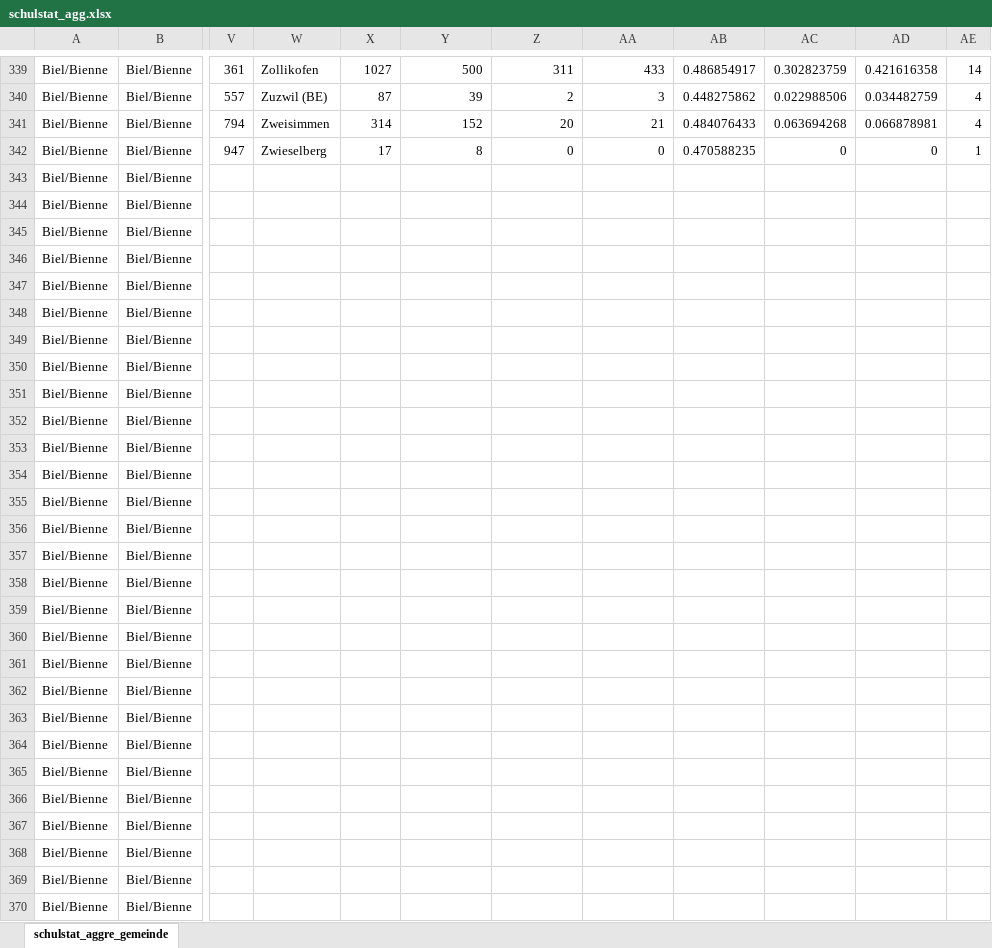
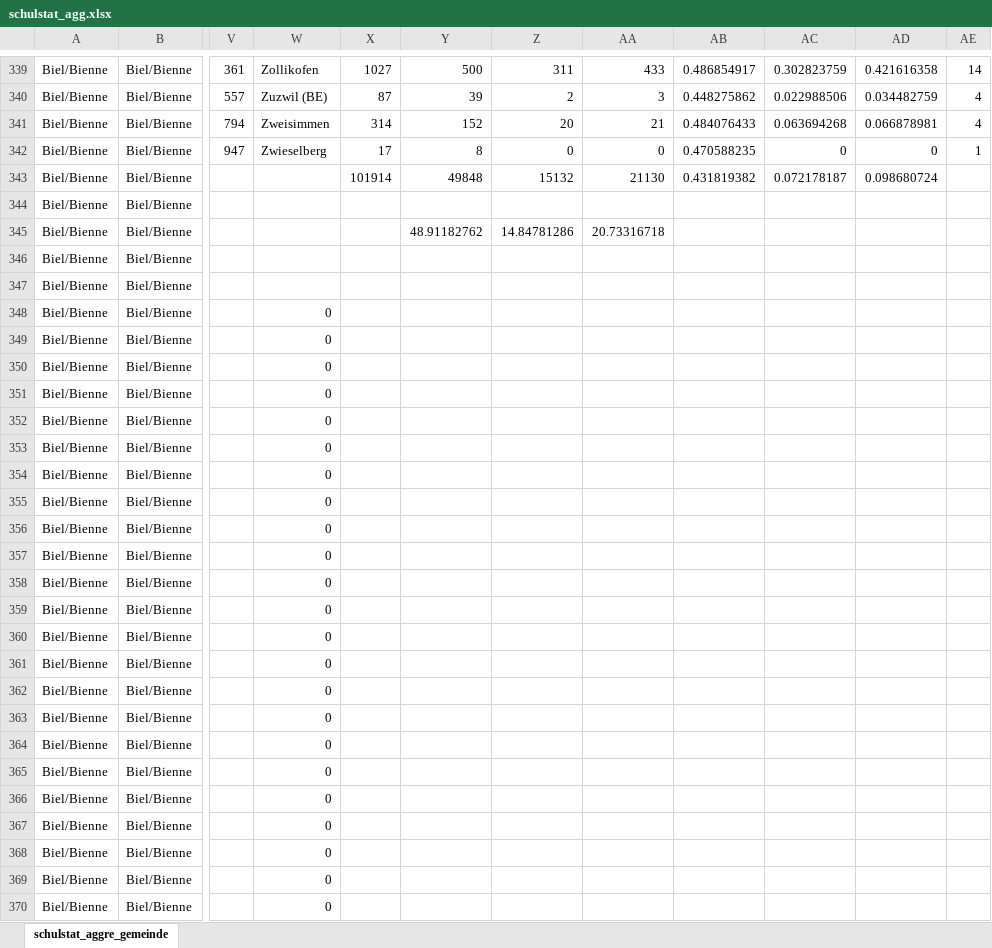
Before and after one commit to st4ple/schulstat, an Excel workbook: app/data/schulstat_agg.xlsx, sheet schulstat_aggre_gemeinde, drawn as a sheet; only a part is shown, gaps mark what is left out; values as stored, in another font and other column widths than the file's, no borders; the diff covers the shown part only; the diff names each change by its address in the sheet, - before the commit and + after, or states it on an @@ line.

```diff
--- a/app/data/schulstat_agg.xlsx (sheet schulstat_aggre_gemeinde)
+++ b/app/data/schulstat_agg.xlsx (sheet schulstat_aggre_gemeinde)
-X343: (empty)
+X343: 101914
-Y343: (empty)
+Y343: 49848
-Z343: (empty)
+Z343: 15132
-AA343: (empty)
+AA343: 21130
-AB343: (empty)
+AB343: 0.431819382
-AC343: (empty)
+AC343: 0.072178187
-AD343: (empty)
+AD343: 0.098680724
-Y345: (empty)
+Y345: 48.91182762
-Z345: (empty)
+Z345: 14.84781286
-AA345: (empty)
+AA345: 20.73316718
-W348:W370: (empty)
+W348:W370: 0
```
Also changed, not shown: 17 edited cells elsewhere in this sheet, 33 other files.
